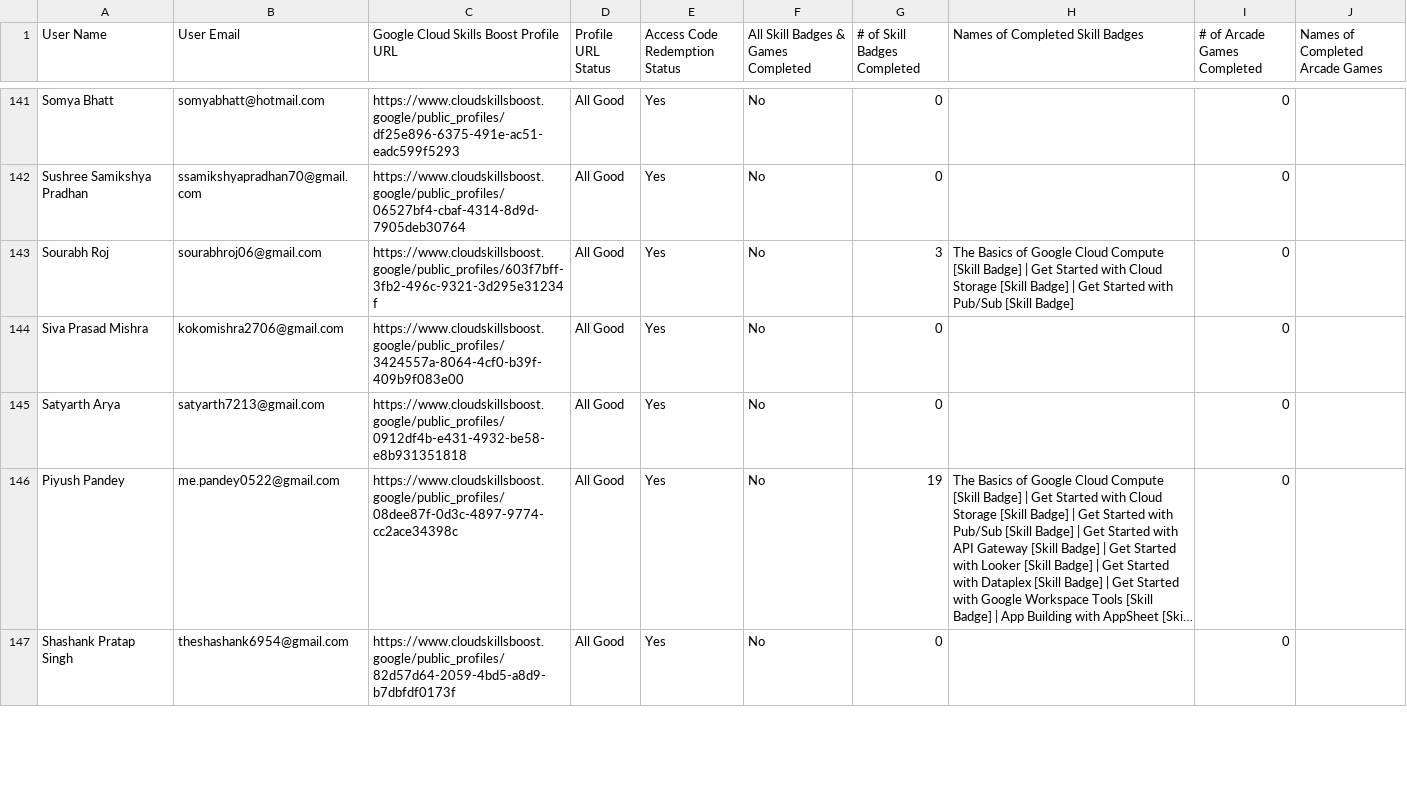
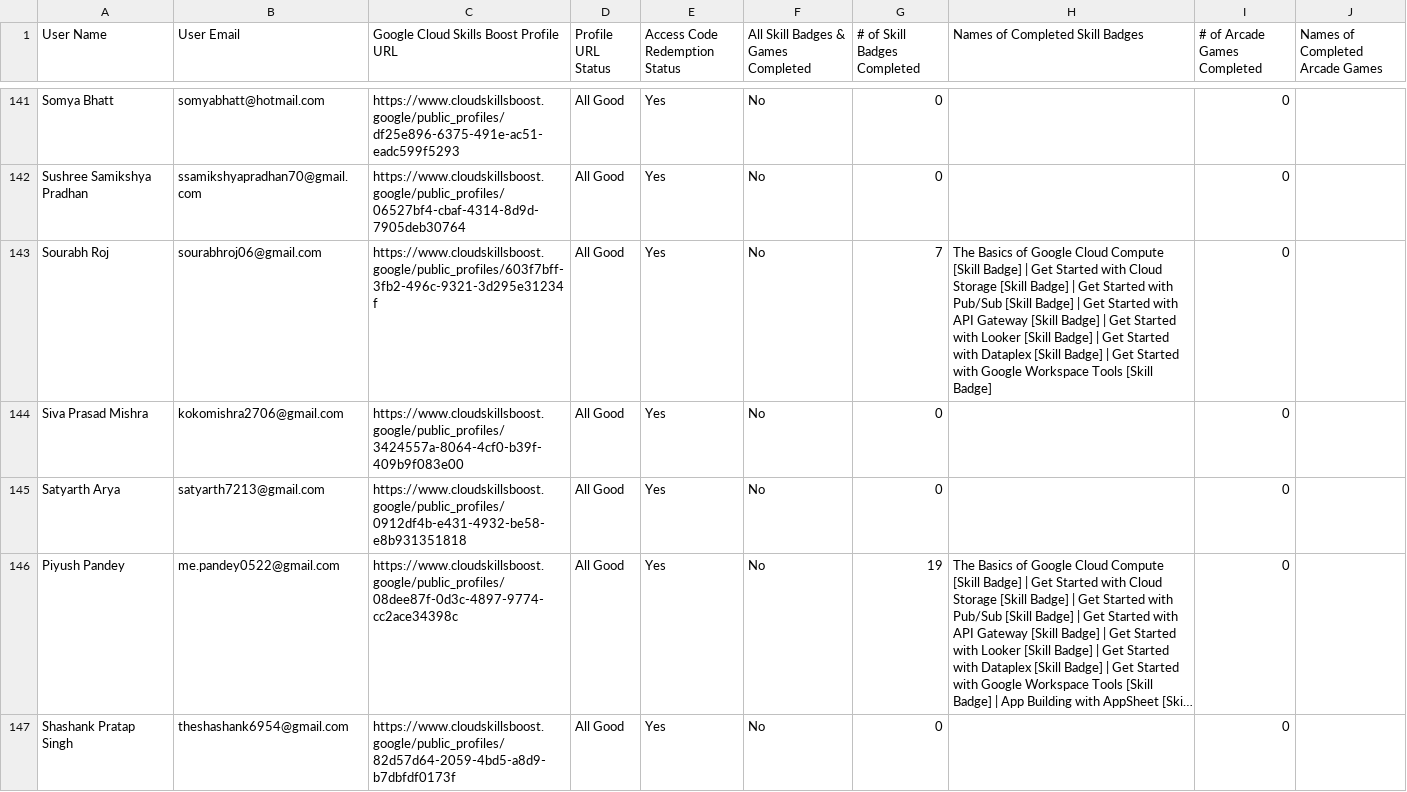
Before and after one commit to Aditya-Dahiya-007/my-leaderboard-backend, a CSV file: abc.csv, drawn as a sheet; only a part is shown, gaps mark what is left out; long unchanged cells end in …; the diff covers the shown part only.

```diff
--- a/abc.csv
+++ b/abc.csv
@@ -142,3 +142,3 @@ User Name,User Email,Google Cloud Skills Boost Profile URL,Profile URL Status,Ac
 "Sushree Samikshya Pradhan","ssamikshyapradhan70@gmail.com","https://www.cloudskillsboost.google/public_profiles/06527bf4-cbaf-4314-8d9d-7905deb30764","All Good","Yes","No",0,"",0,""
-"Sourabh Roj","sourabhroj06@gmail.com","https://www.cloudskillsboost.google/public_profiles/603f7bff-3fb2-496c-9321-3d295e31234f","All Good","Yes","No",3,"The Basics of Google Cloud Compute [Skill Badge] | Get Started with Cloud Storage [Skill Badge] | Get Started with Pub/Sub [Skill Badge]",0,""
+"Sourabh Roj","sourabhroj06@gmail.com","https://www.cloudskillsboost.google/public_profiles/603f7bff-3fb2-496c-9321-3d295e31234f","All Good","Yes","No",7,"The Basics of Google Cloud Compute [Skill Badge] | Get Started with Cloud Storage [Skill Badge] | Get Started with Pub/Sub [Skill Badge] | Get Started with API Gateway [Skill Badge] | Get Started with Looker [Skill Badge] | Get Started with Dataplex [Skill Badge] | Get Started with Google Workspace Tools [Skill Badge]",0,""
 "Siva Prasad Mishra","kokomishra2706@gmail.com","https://www.cloudskillsboost.google/public_profiles/3424557a-8064-4cf0-b39f-409b9f083e00","All Good","Yes","No",0,"",0,""
```
Also changed, not shown: 59 edited cells elsewhere in this file.
